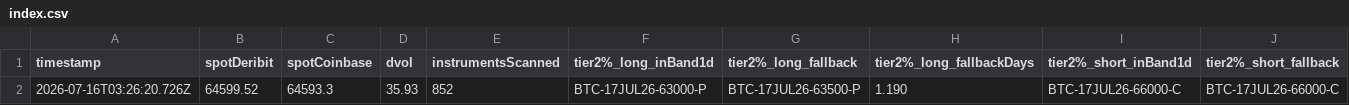
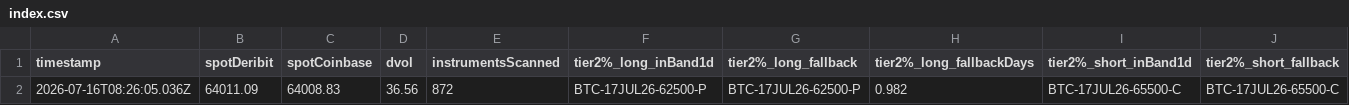
Before and after one commit to atticusNew/Foxify_Collar, a CSV file: artifacts/chain-samples/index.csv, drawn as a sheet; only a part is shown; removed rows and columns are numbered as before the commit, all else as after; rows hold the shown columns only; the diff names each change by its address in the sheet, - before the commit and + after, or states it on an @@ line.

```diff
--- a/artifacts/chain-samples/index.csv
+++ b/artifacts/chain-samples/index.csv
-row 2: 2026-07-16T03:26:20.726Z | 64599.52 | 64593.3 | 35.93 | 852 | BTC-17JUL26-63000-P | BTC-17JUL26-63500-P | 1.190 | BTC-17JUL26-66000-C | BTC-17JUL26-66000-C
+row 2: 2026-07-16T08:26:05.036Z | 64011.09 | 64008.83 | 36.56 | 872 | BTC-17JUL26-62500-P | BTC-17JUL26-62500-P | 0.982 | BTC-17JUL26-65500-C | BTC-17JUL26-65500-C
```
Also changed, not shown: 1 other file.
